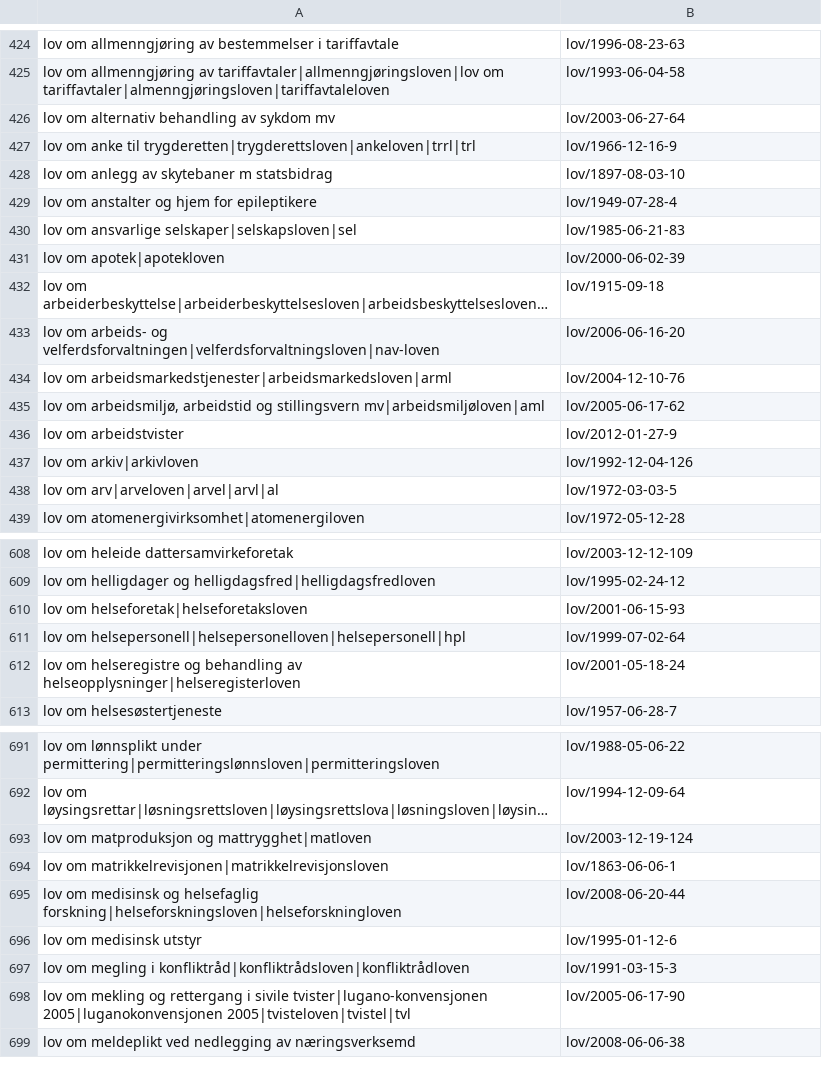
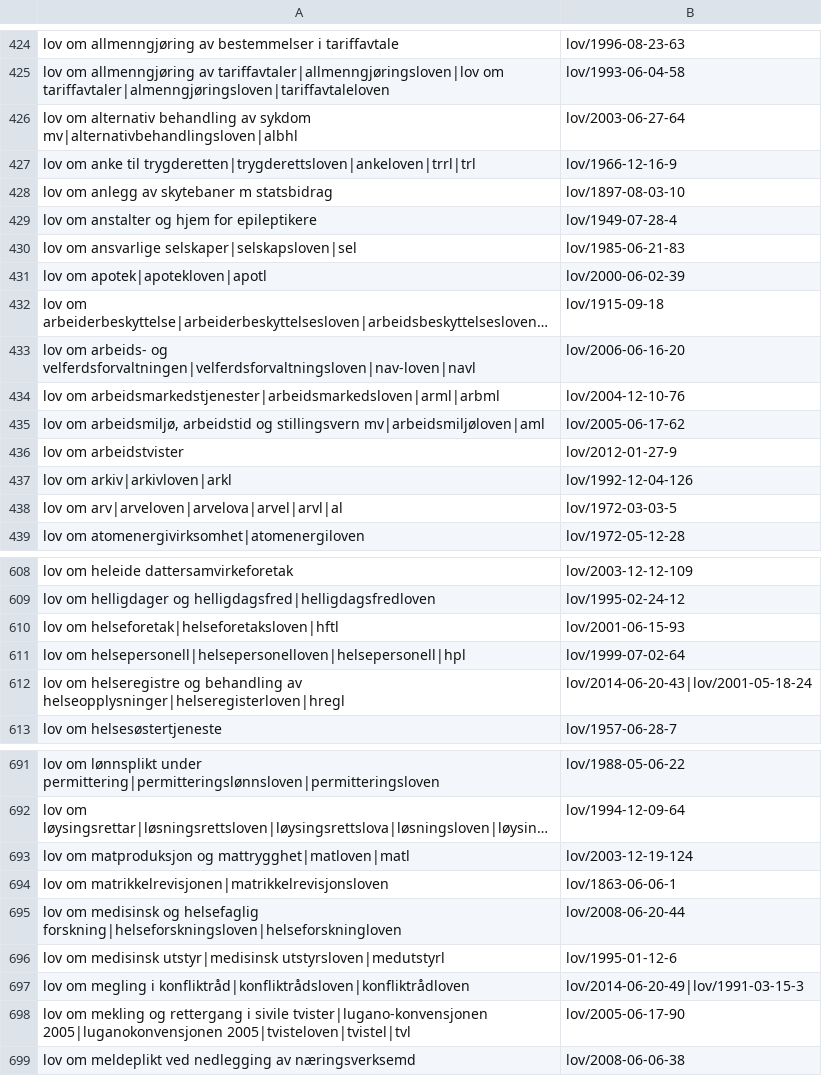
Before and after one commit to universitetsforlaget/static_content, a TSV file: legal_references.tsv, drawn as a sheet; only a part is shown, gaps mark what is left out; long unchanged cells end in …; removed rows and columns are numbered as before the commit, all else as after; the diff covers the shown part only; the diff names each change by its address in the sheet, - before the commit and + after, or states it on an @@ line.

Commit message:
Updated legal references

```diff
--- a/legal_references.tsv
+++ b/legal_references.tsv
-A426: …av sykdom mv
+A426: …av sykdom mv|alternativbehandlingsloven|albhl
-A431: lov om apotek|apotekloven
+A431: lov om apotek|apotekloven|apotl
-A433: …arbeids- og velferdsforvaltningen|velferdsforvaltningsloven|nav-loven
+A433: …arbeids- og velferdsforvaltningen|velferdsforvaltningsloven|nav-loven|navl
-A434: lov om arbeidsmarkedstjenester|arbeidsmarkedsloven|arml
+A434: lov om arbeidsmarkedstjenester|arbeidsmarkedsloven|arml|arbml
-A437: lov om arkiv|arkivloven
+A437: lov om arkiv|arkivloven|arkl
-A438: lov om arv|arveloven|arvel|arvl|al
+A438: lov om arv|arveloven|arvelova|arvel|arvl|al
-A610: lov om helseforetak|helseforetaksloven
+A610: lov om helseforetak|helseforetaksloven|hftl
-row 612: lov om helseregistre og behandling av helseopplysninger|helseregisterloven | lov/2001-05-18-24
+row 612: lov om helseregistre og behandling av helseopplysninger|helseregisterloven|hregl | lov/2014-06-20-43|lov/2001-05-18-24
-A693: …matproduksjon og mattrygghet|matloven
+A693: …matproduksjon og mattrygghet|matloven|matl
-A696: lov om medisinsk utstyr
+A696: lov om medisinsk utstyr|medisinsk utstyrsloven|medutstyrl
-B697: lov/1991-03-15-3
+B697: lov/2014-06-20-49|lov/1991-03-15-3
```
Also changed, not shown: 4 added rows and 38 edited cells elsewhere in this file.
